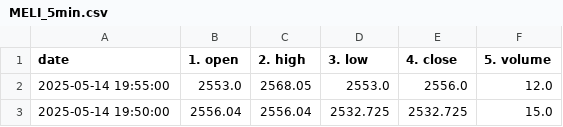
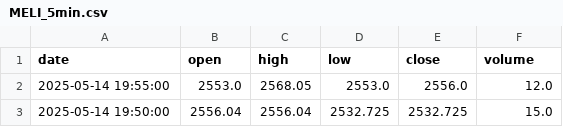
Before and after one commit to jcoble2025/StockBackTesting, a CSV file: Back Test/MELI_5min.csv, drawn as a sheet; only a part is shown.

Commit message:
collected data and organized it into a csv to try and establish patterns accross different stocks

```diff
--- a/Back Test/MELI_5min.csv
+++ b/Back Test/MELI_5min.csv
@@ -1,2 +1,2 @@
-date,1. open,2. high,3. low,4. close,5. volume
+date,open,high,low,close,volume
 2025-05-14 19:55:00,2553.0,2568.05,2553.0,2556.0,12.0
```
Also changed, not shown: 4 other files.
